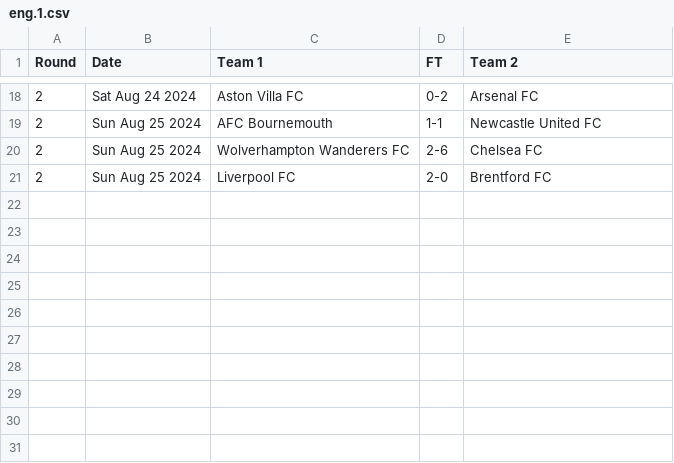
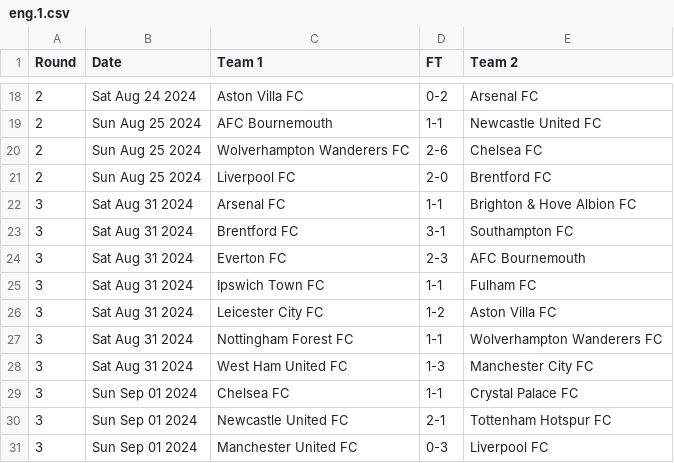
Before and after one commit to nickfraser/england, a CSV file: 2020s/2024-25/eng.1.csv, drawn as a sheet; only a part is shown, gaps mark what is left out; the diff names each change by its address in the sheet, - before the commit and + after, or states it on an @@ line.

Commit message:
[2024-25] Added results up-to 2024-09-01

```diff
--- a/2020s/2024-25/eng.1.csv
+++ b/2020s/2024-25/eng.1.csv
+row 22: 3 | Sat Aug 31 2024 | Arsenal FC | 1-1 | Brighton & Hove Albion FC
+row 23: 3 | Sat Aug 31 2024 | Brentford FC | 3-1 | Southampton FC
+row 24: 3 | Sat Aug 31 2024 | Everton FC | 2-3 | AFC Bournemouth
+row 25: 3 | Sat Aug 31 2024 | Ipswich Town FC | 1-1 | Fulham FC
+row 26: 3 | Sat Aug 31 2024 | Leicester City FC | 1-2 | Aston Villa FC
+row 27: 3 | Sat Aug 31 2024 | Nottingham Forest FC | 1-1 | Wolverhampton Wanderers FC
+row 28: 3 | Sat Aug 31 2024 | West Ham United FC | 1-3 | Manchester City FC
+row 29: 3 | Sun Sep 01 2024 | Chelsea FC | 1-1 | Crystal Palace FC
+row 30: 3 | Sun Sep 01 2024 | Newcastle United FC | 2-1 | Tottenham Hotspur FC
+row 31: 3 | Sun Sep 01 2024 | Manchester United FC | 0-3 | Liverpool FC
```
